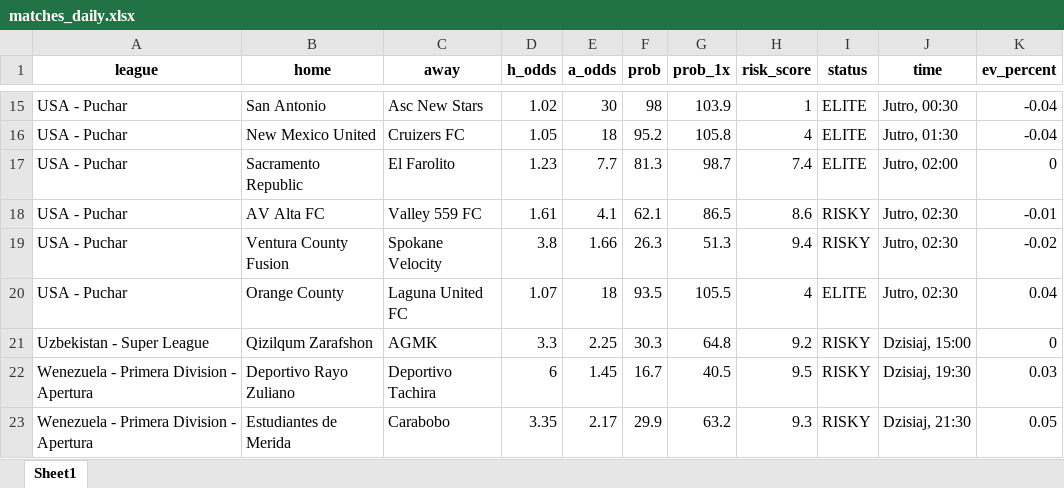
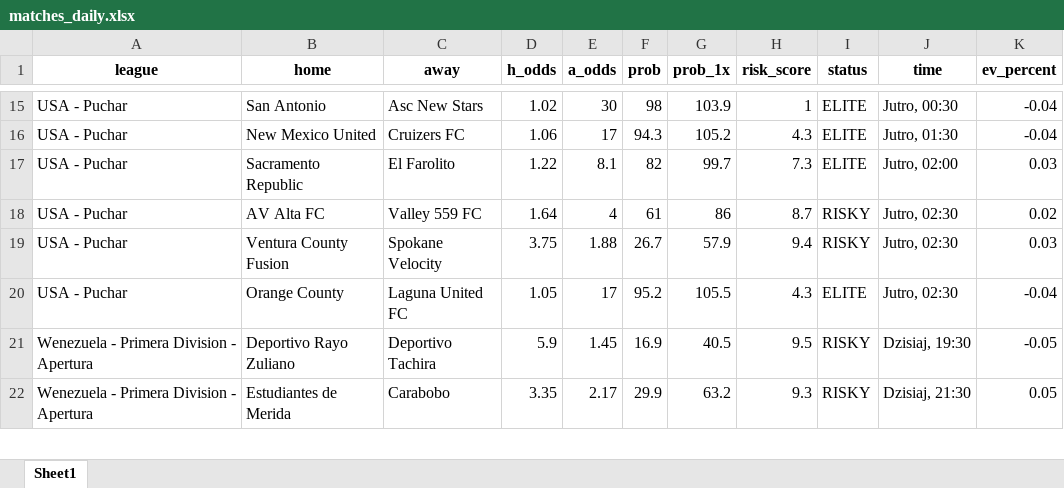
Before and after one commit to Byadiso/webscraper_advanced, an Excel workbook: matches_daily.xlsx, sheet Sheet1, drawn as a sheet; only a part is shown, gaps mark what is left out; values as stored, in another font and other column widths than the file's, no borders; removed rows and columns are numbered as before the commit, all else as after; the diff covers the shown part only; the diff names each change by its address in the sheet, - before the commit and + after, or states it on an @@ line.

```diff
--- a/matches_daily.xlsx (sheet Sheet1)
+++ b/matches_daily.xlsx (sheet Sheet1)
-D16 (h_odds): 1.05
+D16 (h_odds): 1.06
-E16 (a_odds): 18
+E16 (a_odds): 17
-F16 (prob): 95.2
+F16 (prob): 94.3
-G16 (prob_1x): 105.8
+G16 (prob_1x): 105.2
-H16 (risk_score): 4
+H16 (risk_score): 4.3
-D17 (h_odds): 1.23
+D17 (h_odds): 1.22
-E17 (a_odds): 7.7
+E17 (a_odds): 8.1
-F17 (prob): 81.3
+F17 (prob): 82
-G17 (prob_1x): 98.7
+G17 (prob_1x): 99.7
-H17 (risk_score): 7.4
+H17 (risk_score): 7.3
-K17 (ev_percent): 0
+K17 (ev_percent): 0.03
-D18 (h_odds): 1.61
+D18 (h_odds): 1.64
-E18 (a_odds): 4.1
+E18 (a_odds): 4
-F18 (prob): 62.1
+F18 (prob): 61
-G18 (prob_1x): 86.5
+G18 (prob_1x): 86
-H18 (risk_score): 8.6
+H18 (risk_score): 8.7
-K18 (ev_percent): -0.01
+K18 (ev_percent): 0.02
-D19 (h_odds): 3.8
+D19 (h_odds): 3.75
-E19 (a_odds): 1.66
+E19 (a_odds): 1.88
-F19 (prob): 26.3
+F19 (prob): 26.7
-G19 (prob_1x): 51.3
+G19 (prob_1x): 57.9
-K19 (ev_percent): -0.02
+K19 (ev_percent): 0.03
-D20 (h_odds): 1.07
+D20 (h_odds): 1.05
-E20 (a_odds): 18
+E20 (a_odds): 17
-F20 (prob): 93.5
+F20 (prob): 95.2
-H20 (risk_score): 4
+H20 (risk_score): 4.3
-K20 (ev_percent): 0.04
+K20 (ev_percent): -0.04
-row 21: Uzbekistan - Super League | Qizilqum Zarafshon | AGMK | 3.3 | 2.25 | 30.3 | 64.8 | 9.2 | RISKY | Dzisiaj, 15:00 | 0
-D21 (h_odds): 6
+D21 (h_odds): 5.9
-F21 (prob): 16.7
+F21 (prob): 16.9
-K21 (ev_percent): 0.03
+K21 (ev_percent): -0.05
```
Also changed, not shown: 68 edited cells elsewhere in this sheet.
